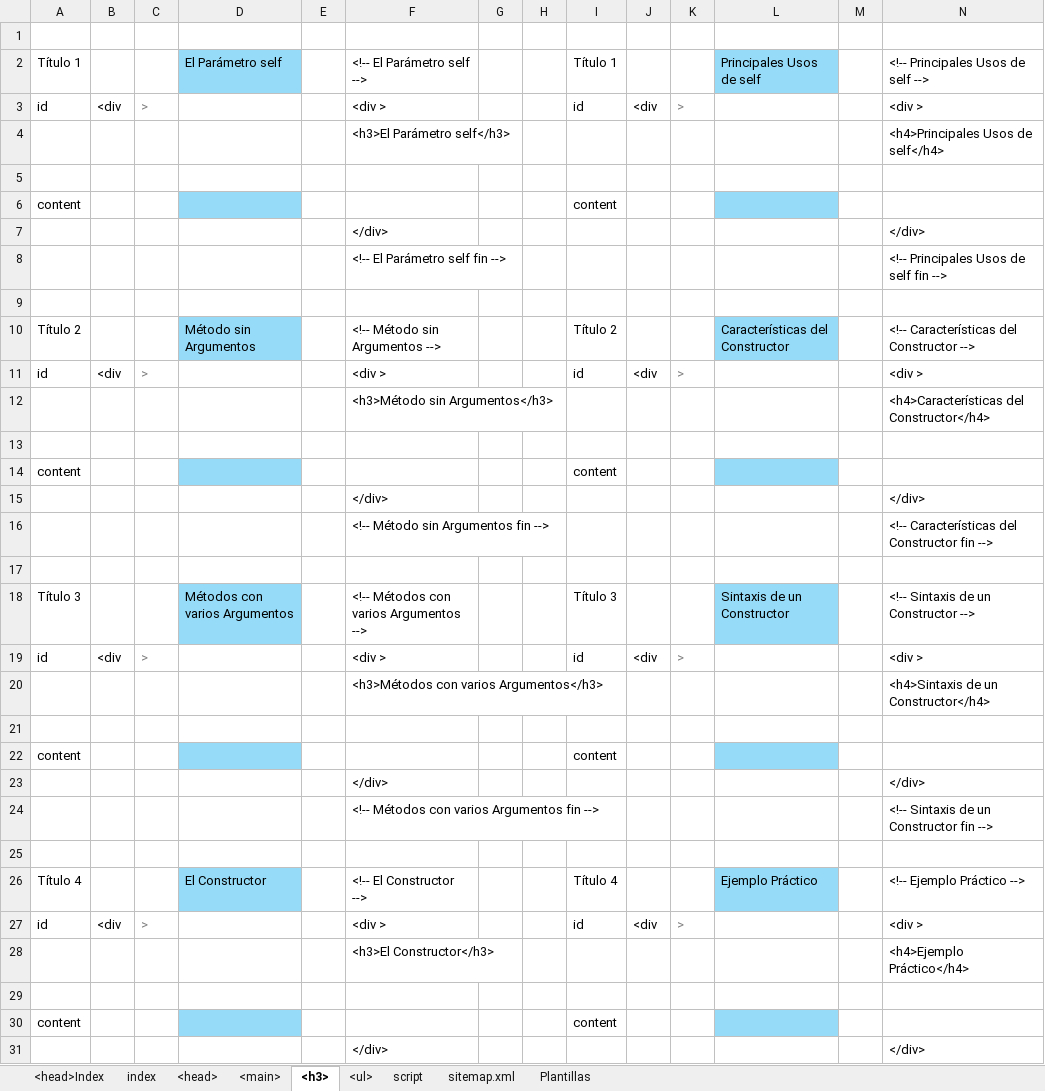
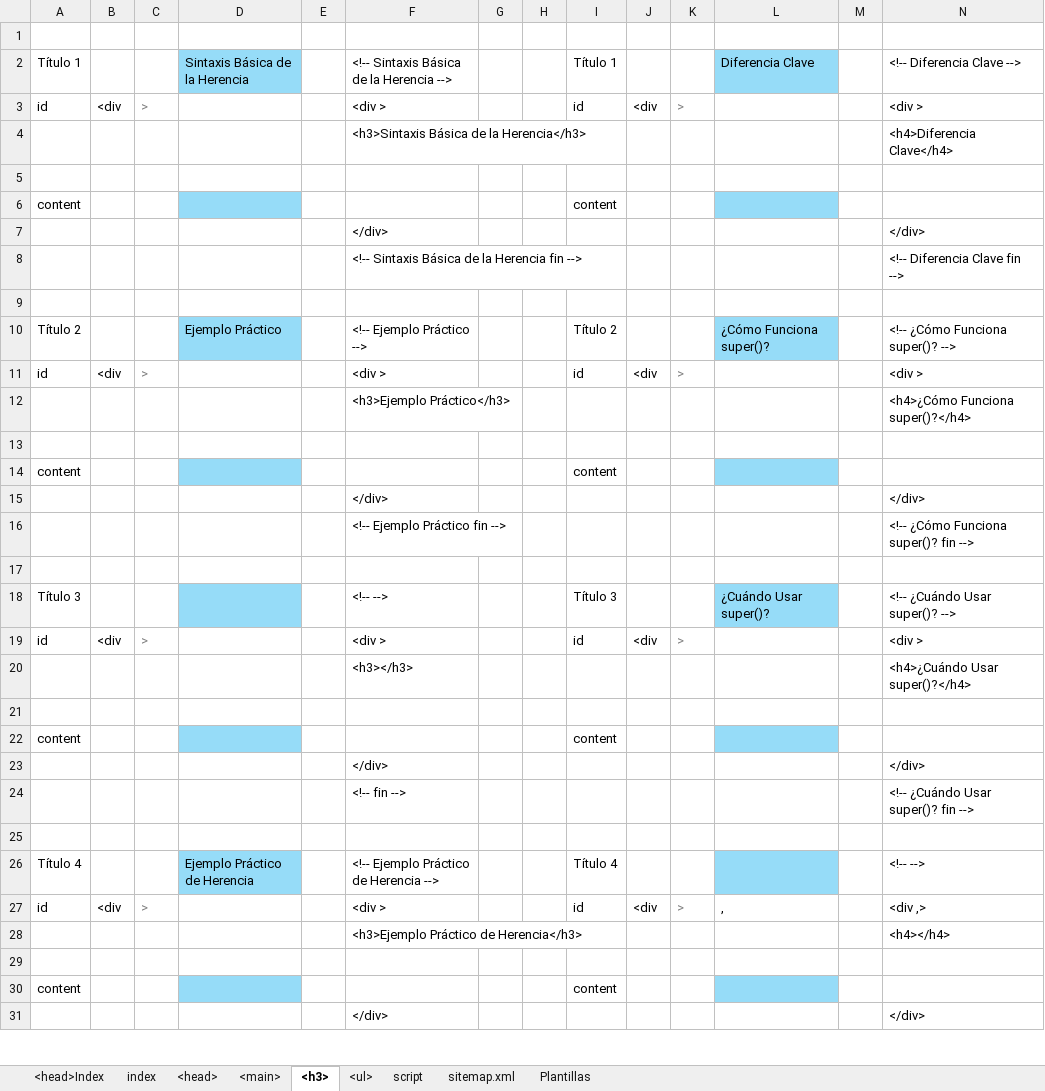
Before and after one commit to eduardoherreraf/PlantillaMiPagina, an Excel workbook: src/Head.xlsx, sheet <h3>, drawn as a sheet; only a part is shown; values as stored, in another font and other column widths than the file's, no borders; conditional formats not drawn; removed rows and columns are numbered as before the commit, all else as after; the diff covers the shown part only; the diff names each change by its address in the sheet, - before the commit and + after, or states it on an @@ line.

Commit message:
Add: cursoPython3@0705_fundamentos_de_la_POO_Herencia.html

```diff
--- a/src/Head.xlsx (sheet <h3>)
+++ b/src/Head.xlsx (sheet <h3>)
-D2: El Parámetro self
+D2: Sintaxis Básica de la Herencia
-F2: <!-- El Parámetro self -->
+F2: <!-- Sintaxis Básica de la Herencia -->
-L2: Principales Usos de self
+L2: Diferencia Clave
-N2: <!-- Principales Usos de self -->
+N2: <!-- Diferencia Clave -->
-row 4:  |  |  |  |  | <h3>El Parámetro self</h3> |  |  |  |  |  |  |  | <h4>Principales Usos de self</h4>
+row 4:  |  |  |  |  | <h3>Sintaxis Básica de la Herencia</h3> |  |  |  |  |  |  |  | <h4>Diferencia Clave</h4>
-row 8:  |  |  |  |  | <!-- El Parámetro self fin --> |  |  |  |  |  |  |  | <!-- Principales Usos de self fin -->
+row 8:  |  |  |  |  | <!-- Sintaxis Básica de la Herencia fin --> |  |  |  |  |  |  |  | <!-- Diferencia Clave fin -->
-D10: Método sin Argumentos
+D10: Ejemplo Práctico
-F10: <!-- Método sin Argumentos -->
+F10: <!-- Ejemplo Práctico -->
-L10: Características del Constructor
+L10: ¿Cómo Funciona super()?
-N10: <!-- Características del Constructor -->
+N10: <!-- ¿Cómo Funciona super()? -->
-row 12:  |  |  |  |  | <h3>Método sin Argumentos</h3> |  |  |  |  |  |  |  | <h4>Características del Constructor</h4>
+row 12:  |  |  |  |  | <h3>Ejemplo Práctico</h3> |  |  |  |  |  |  |  | <h4>¿Cómo Funciona super()?</h4>
-row 16:  |  |  |  |  | <!-- Método sin Argumentos fin --> |  |  |  |  |  |  |  | <!-- Características del Constructor fin -->
+row 16:  |  |  |  |  | <!-- Ejemplo Práctico fin --> |  |  |  |  |  |  |  | <!-- ¿Cómo Funciona super()? fin -->
-D18: Métodos con varios Argumentos
+D18: (empty)
-F18: <!-- Métodos con varios Argumentos -->
+F18: <!-- -->
-L18: Sintaxis de un Constructor
+L18: ¿Cuándo Usar super()?
-N18: <!-- Sintaxis de un Constructor -->
+N18: <!-- ¿Cuándo Usar super()? -->
-row 20:  |  |  |  |  | <h3>Métodos con varios Argumentos</h3> |  |  |  |  |  |  |  | <h4>Sintaxis de un Constructor</h4>
+row 20:  |  |  |  |  | <h3></h3> |  |  |  |  |  |  |  | <h4>¿Cuándo Usar super()?</h4>
-row 24:  |  |  |  |  | <!-- Métodos con varios Argumentos fin --> |  |  |  |  |  |  |  | <!-- Sintaxis de un Constructor fin -->
+row 24:  |  |  |  |  | <!-- fin --> |  |  |  |  |  |  |  | <!-- ¿Cuándo Usar super()? fin -->
-D26: El Constructor
+D26: Ejemplo Práctico de Herencia
-F26: <!-- El Constructor -->
+F26: <!-- Ejemplo Práctico de Herencia -->
-L26: Ejemplo Práctico
+L26: (empty)
-N26: <!-- Ejemplo Práctico -->
+N26: <!-- -->
-L27: (empty)
+L27: ,
-N27: <div >
+N27: <div ,>
-row 28:  |  |  |  |  | <h3>El Constructor</h3> |  |  |  |  |  |  |  | <h4>Ejemplo Práctico</h4>
+row 28:  |  |  |  |  | <h3>Ejemplo Práctico de Herencia</h3> |  |  |  |  |  |  |  | <h4></h4>
```
Also changed, not shown: 33 added rows, 33 removed rows and 88 edited cells elsewhere in this sheet, sheet <main>, sheet <ul>, sheet <head>, 3 other files.
